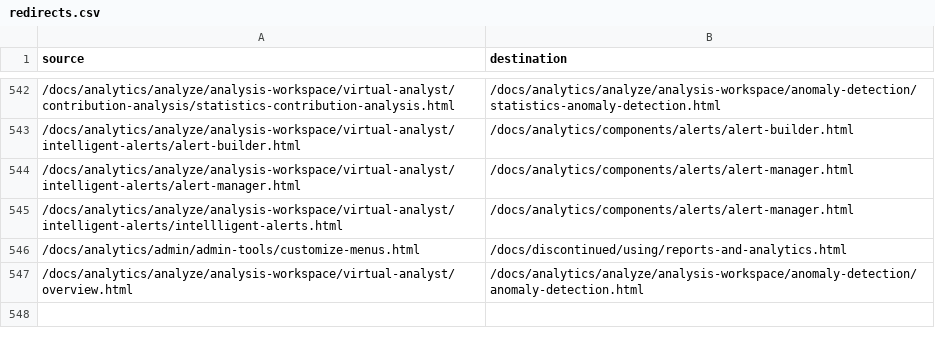
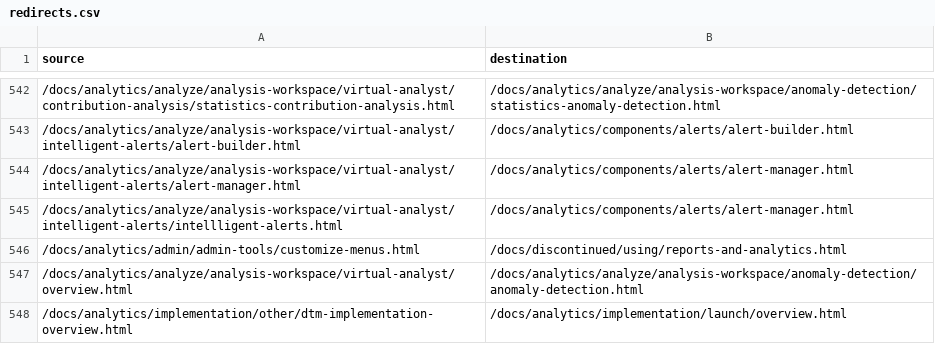
Before and after one commit to AdobeDocs/analytics.zh-Hans, a CSV file: redirects.csv, drawn as a sheet; only a part is shown, gaps mark what is left out; the diff names each change by its address in the sheet, - before the commit and + after, or states it on an @@ line.

Commit message:
Sync non localizable files for core commit d09a7803ec3021aa13eabc0893049cd28a55da6d

```diff
--- a/redirects.csv
+++ b/redirects.csv
+row 548: /docs/analytics/implementation/other/dtm-implementation-overview.html | /docs/analytics/implementation/launch/overview.html
```
